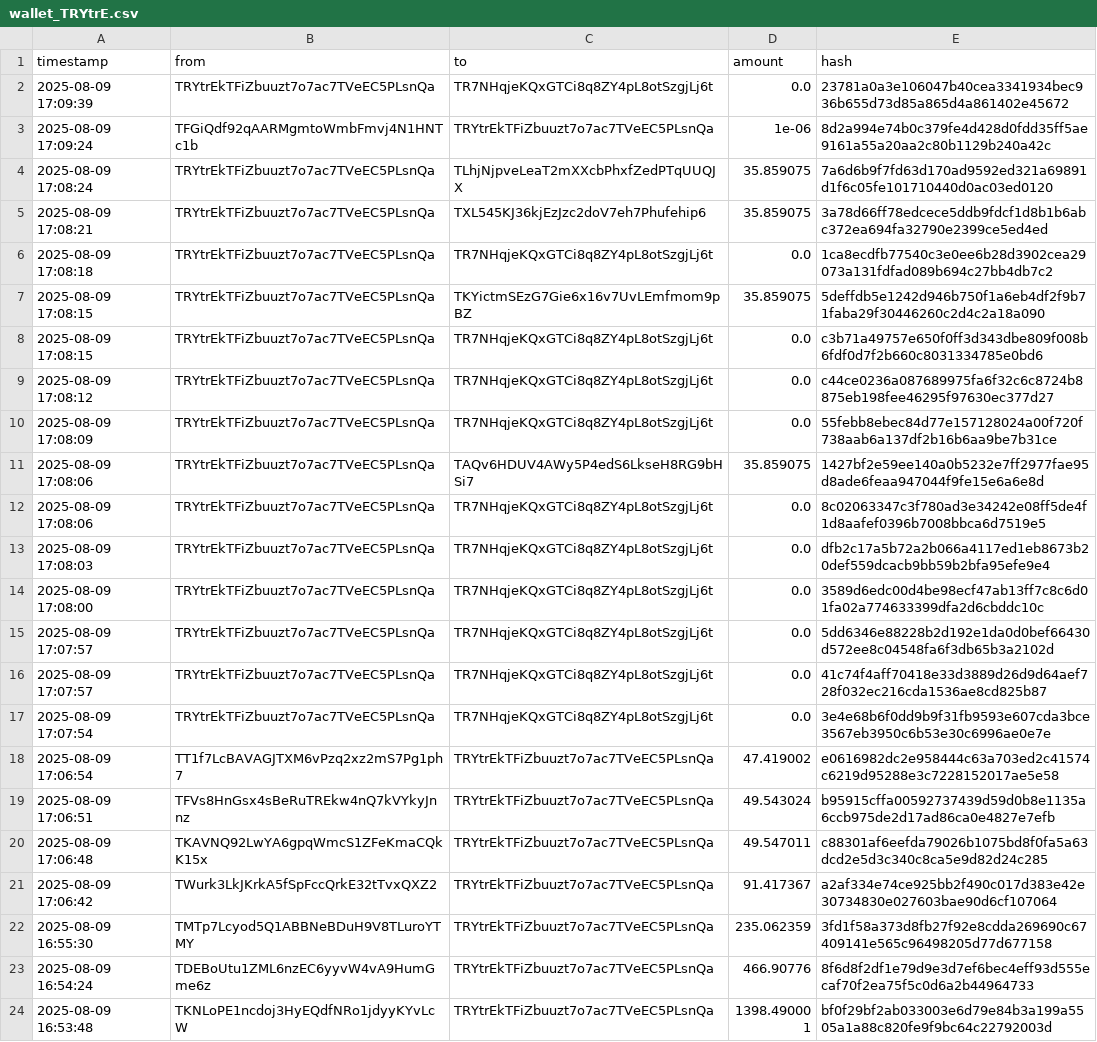
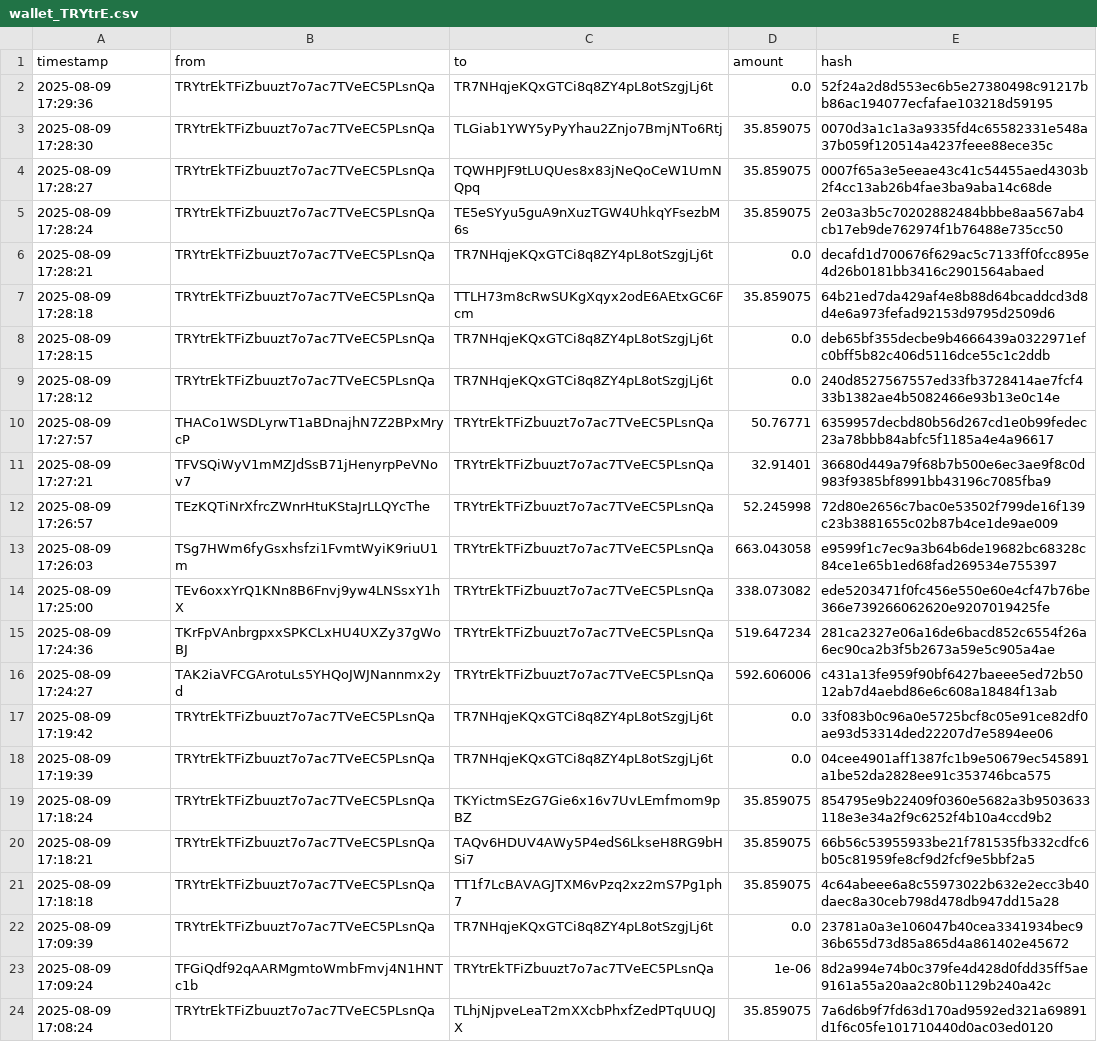
Before and after one commit to Lexsuss/tron-wallet-monitor, a CSV file: data/wallet_TRYtrE.csv, drawn as a sheet; only a part is shown; the shorter side is filled out with more unchanged rows; the diff names each change by its address in the sheet, - before the commit and + after, or states it on an @@ line.

```diff
--- a/data/wallet_TRYtrE.csv
+++ b/data/wallet_TRYtrE.csv
+row 2: 2025-08-09 17:29:36 | TRYtrEkTFiZbuuzt7o7ac7TVeEC5PLsnQa | TR7NHqjeKQxGTCi8q8ZY4pL8otSzgjLj6t | 0.0 | 52f24a2d8d553ec6b5e27380498c91217bb86ac194077ecfafae103218d59195
+row 3: 2025-08-09 17:28:30 | TRYtrEkTFiZbuuzt7o7ac7TVeEC5PLsnQa | TLGiab1YWY5yPyYhau2Znjo7BmjNTo6Rtj | 35.859075 | 0070d3a1c1a3a9335fd4c65582331e548a37b059f120514a4237feee88ece35c
+row 4: 2025-08-09 17:28:27 | TRYtrEkTFiZbuuzt7o7ac7TVeEC5PLsnQa | TQWHPJF9tLUQUes8x83jNeQoCeW1UmNQpq | 35.859075 | 0007f65a3e5eeae43c41c54455aed4303b2f4cc13ab26b4fae3ba9aba14c68de
+row 5: 2025-08-09 17:28:24 | TRYtrEkTFiZbuuzt7o7ac7TVeEC5PLsnQa | TE5eSYyu5guA9nXuzTGW4UhkqYFsezbM6s | 35.859075 | 2e03a3b5c70202882484bbbe8aa567ab4cb17eb9de762974f1b76488e735cc50
+row 6: 2025-08-09 17:28:21 | TRYtrEkTFiZbuuzt7o7ac7TVeEC5PLsnQa | TR7NHqjeKQxGTCi8q8ZY4pL8otSzgjLj6t | 0.0 | decafd1d700676f629ac5c7133ff0fcc895e4d26b0181bb3416c2901564abaed
+row 7: 2025-08-09 17:28:18 | TRYtrEkTFiZbuuzt7o7ac7TVeEC5PLsnQa | TTLH73m8cRwSUKgXqyx2odE6AEtxGC6Fcm | 35.859075 | 64b21ed7da429af4e8b88d64bcaddcd3d8d4e6a973fefad92153d9795d2509d6
+row 8: 2025-08-09 17:28:15 | TRYtrEkTFiZbuuzt7o7ac7TVeEC5PLsnQa | TR7NHqjeKQxGTCi8q8ZY4pL8otSzgjLj6t | 0.0 | deb65bf355decbe9b4666439a0322971efc0bff5b82c406d5116dce55c1c2ddb
+row 9: 2025-08-09 17:28:12 | TRYtrEkTFiZbuuzt7o7ac7TVeEC5PLsnQa | TR7NHqjeKQxGTCi8q8ZY4pL8otSzgjLj6t | 0.0 | 240d8527567557ed33fb3728414ae7fcf433b1382ae4b5082466e93b13e0c14e
+row 10: 2025-08-09 17:27:57 | THACo1WSDLyrwT1aBDnajhN7Z2BPxMrycP | TRYtrEkTFiZbuuzt7o7ac7TVeEC5PLsnQa | 50.76771 | 6359957decbd80b56d267cd1e0b99fedec23a78bbb84abfc5f1185a4e4a96617
+row 11: 2025-08-09 17:27:21 | TFVSQiWyV1mMZJdSsB71jHenyrpPeVNov7 | TRYtrEkTFiZbuuzt7o7ac7TVeEC5PLsnQa | 32.91401 | 36680d449a79f68b7b500e6ec3ae9f8c0d983f9385bf8991bb43196c7085fba9
+row 12: 2025-08-09 17:26:57 | TEzKQTiNrXfrcZWnrHtuKStaJrLLQYcThe | TRYtrEkTFiZbuuzt7o7ac7TVeEC5PLsnQa | 52.245998 | 72d80e2656c7bac0e53502f799de16f139c23b3881655c02b87b4ce1de9ae009
+row 13: 2025-08-09 17:26:03 | TSg7HWm6fyGsxhsfzi1FvmtWyiK9riuU1m | TRYtrEkTFiZbuuzt7o7ac7TVeEC5PLsnQa | 663.043058 | e9599f1c7ec9a3b64b6de19682bc68328c84ce1e65b1ed68fad269534e755397
+row 14: 2025-08-09 17:25:00 | TEv6oxxYrQ1KNn8B6Fnvj9yw4LNSsxY1hX | TRYtrEkTFiZbuuzt7o7ac7TVeEC5PLsnQa | 338.073082 | ede5203471f0fc456e550e60e4cf47b76be366e739266062620e9207019425fe
+row 15: 2025-08-09 17:24:36 | TKrFpVAnbrgpxxSPKCLxHU4UXZy37gWoBJ | TRYtrEkTFiZbuuzt7o7ac7TVeEC5PLsnQa | 519.647234 | 281ca2327e06a16de6bacd852c6554f26a6ec90ca2b3f5b2673a59e5c905a4ae
+row 16: 2025-08-09 17:24:27 | TAK2iaVFCGArotuLs5YHQoJWJNannmx2yd | TRYtrEkTFiZbuuzt7o7ac7TVeEC5PLsnQa | 592.606006 | c431a13fe959f90bf6427baeee5ed72b5012ab7d4aebd86e6c608a18484f13ab
+row 17: 2025-08-09 17:19:42 | TRYtrEkTFiZbuuzt7o7ac7TVeEC5PLsnQa | TR7NHqjeKQxGTCi8q8ZY4pL8otSzgjLj6t | 0.0 | 33f083b0c96a0e5725bcf8c05e91ce82df0ae93d53314ded22207d7e5894ee06
+row 18: 2025-08-09 17:19:39 | TRYtrEkTFiZbuuzt7o7ac7TVeEC5PLsnQa | TR7NHqjeKQxGTCi8q8ZY4pL8otSzgjLj6t | 0.0 | 04cee4901aff1387fc1b9e50679ec545891a1be52da2828ee91c353746bca575
+row 19: 2025-08-09 17:18:24 | TRYtrEkTFiZbuuzt7o7ac7TVeEC5PLsnQa | TKYictmSEzG7Gie6x16v7UvLEmfmom9pBZ | 35.859075 | 854795e9b22409f0360e5682a3b9503633118e3e34a2f9c6252f4b10a4ccd9b2
+row 20: 2025-08-09 17:18:21 | TRYtrEkTFiZbuuzt7o7ac7TVeEC5PLsnQa | TAQv6HDUV4AWy5P4edS6LkseH8RG9bHSi7 | 35.859075 | 66b56c53955933be21f781535fb332cdfc6b05c81959fe8cf9d2fcf9e5bbf2a5
+row 21: 2025-08-09 17:18:18 | TRYtrEkTFiZbuuzt7o7ac7TVeEC5PLsnQa | TT1f7LcBAVAGJTXM6vPzq2xz2mS7Pg1ph7 | 35.859075 | 4c64abeee6a8c55973022b632e2ecc3b40daec8a30ceb798d478db947dd15a28
```
